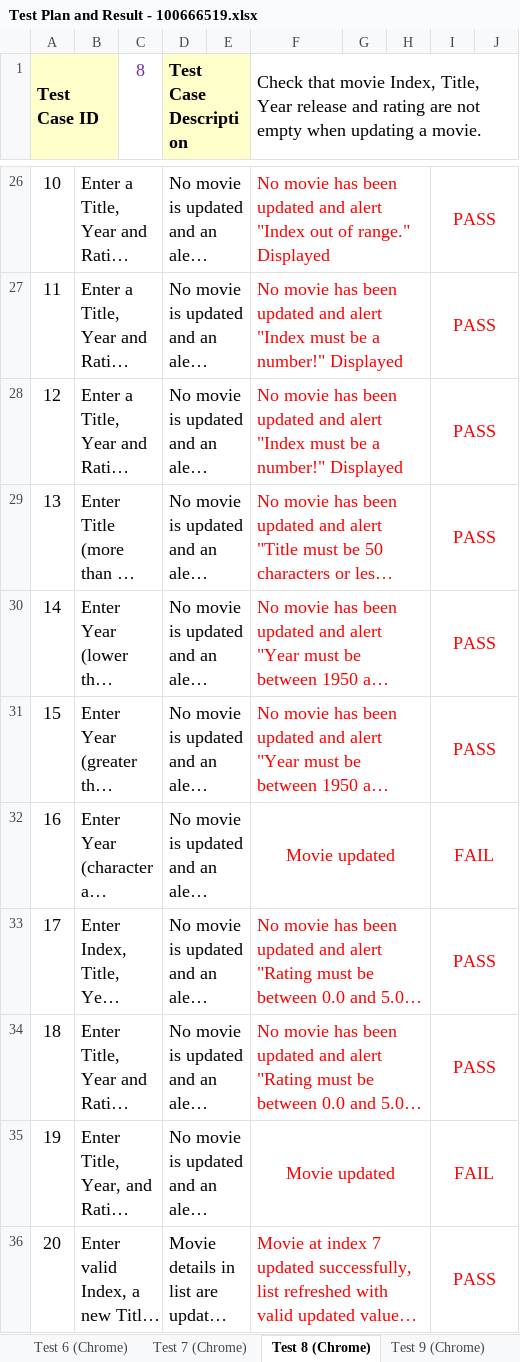
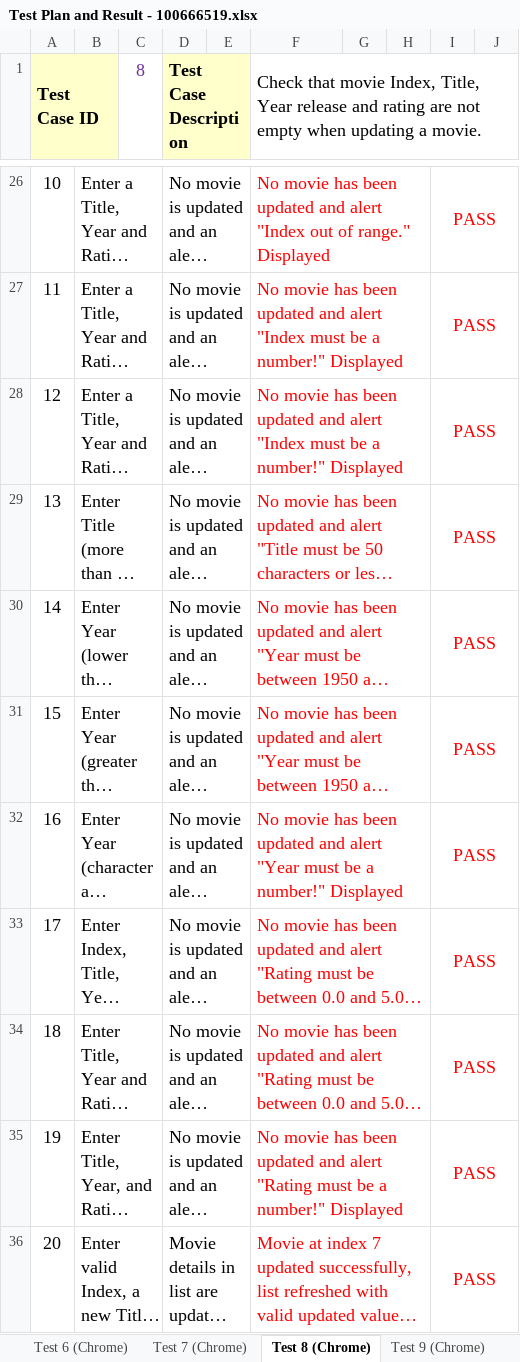
Before and after one commit to WayraSoft/AT2-Part5, an Excel workbook: Test Plan and Result - 100666519.xlsx, sheet Test 8 (Chrome), drawn as a sheet; only a part is shown, gaps mark what is left out; long unchanged cells end in …; values as stored, in another font and other column widths than the file's, no borders; the diff names each change by its address in the sheet, - before the commit and + after, or states it on an @@ line.

Commit message:
Multiple files updated
app.js updated (bugs fixed)
Test Plan and Result updated (Test performed)
README.md updated (Documentation)

```diff
--- a/Test Plan and Result - 100666519.xlsx (sheet Test 8 (Chrome))
+++ b/Test Plan and Result - 100666519.xlsx (sheet Test 8 (Chrome))
-F32: Movie updated
+F32: No movie has been updated and alert "Year must be a number!" Displayed
-F32 alignment: center
+F32 alignment: left
-I32: FAIL
+I32: PASS
-F35: Movie updated
+F35: No movie has been updated and alert "Rating must be a number!" Displayed
-F35 alignment: center
+F35 alignment: left
-I35: FAIL
+I35: PASS
```
Also changed, not shown: sheet Test 7 (Chrome), 2 other files.
